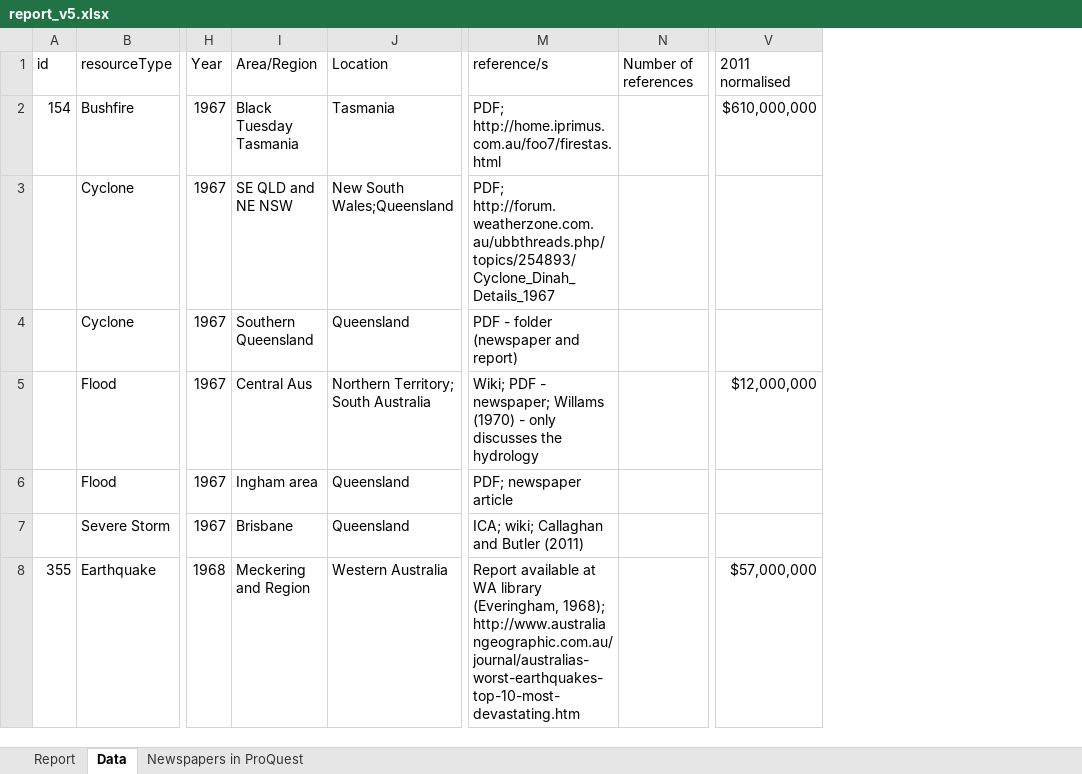
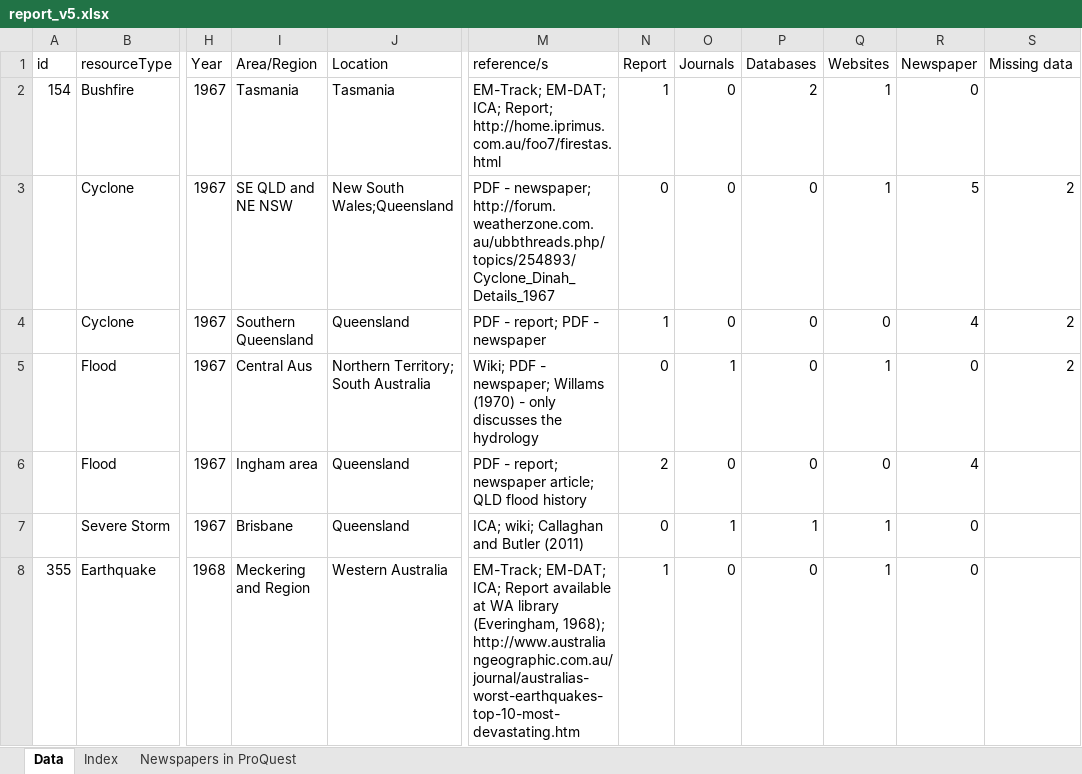
Before and after one commit to liammagee/sealand, an Excel workbook: data/report_v5.xlsx, sheet Data, drawn as a sheet; only a part is shown, gaps mark what is left out; values as stored, in another font and other column widths than the file's, no cell formats; table styles not drawn; removed rows and columns are numbered as before the commit, all else as after; the diff covers the shown part only; the diff names each change by its address in the sheet, - before the commit and + after, or states it on an @@ line.

Commit message:
Update data, and fix report bugs

```diff
--- a/data/report_v5.xlsx (sheet Data)
+++ b/data/report_v5.xlsx (sheet Data)
-sheet tab: Report
+sheet tab: Index
-column N (Number of references), empty
+column N (Report), rows 2-8: 1 | 0 | 1 | 0 | 2 | 0 | 1
+column O (Journals), rows 2-8: 0 | 0 | 0 | 1 | 0 | 1 | 0
+column P (Databases), rows 2-8: 2 | 0 | 0 | 0 | 0 | 1 | 0
+column Q (Websites), rows 2-8: 1 | 1 | 0 | 1 | 0 | 1 | 1
+column R (Newspaper), rows 2-8: 0 | 5 | 4 | 0 | 4 | 0 | 0
+column S (Missing data), rows 3-5: all 2
-column V (2011 normalised), rows 2-8: $610,000,000 |  |  | $12,000,000 |  |  | $57,000,000
-I2 (Area/Region): Black Tuesday Tasmania
+I2 (Area/Region): Tasmania
-M2 (reference/s): PDF; http://home.iprimus.com.au/foo7/firestas.html
+M2 (reference/s): EM-Track; EM-DAT; ICA; Report; http://home.iprimus.com.au/foo7/firestas.html
-M3 (reference/s): PDF; http://forum.weatherzone.com.au/ubbthreads.php/topics/254893/Cyclone_Dinah_Details_1967
+M3 (reference/s): PDF - newspaper; http://forum.weatherzone.com.au/ubbthreads.php/topics/254893/Cyclone_Dinah_Details_1967
-M4 (reference/s): PDF - folder (newspaper and report)
+M4 (reference/s): PDF - report; PDF - newspaper
-M6 (reference/s): PDF; newspaper article
+M6 (reference/s): PDF - report; newspaper article; QLD flood history
-M8 (reference/s): Report available…
+M8 (reference/s): EM-Track; EM-DAT; ICA; Report available…
```
Also changed, not shown: 10 added rows, 9 removed rows and 356 edited cells elsewhere in this sheet, cell formats, 3 other files.
